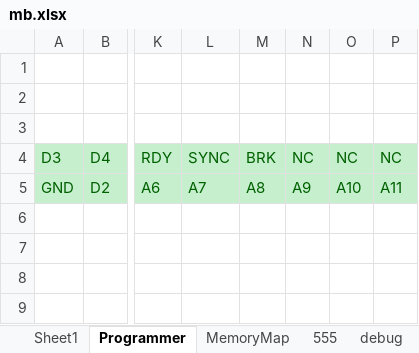
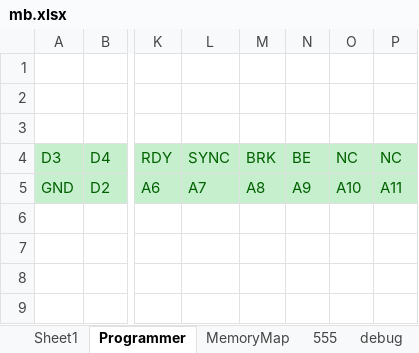
Before and after one commit to dmgciubotaru/6502, an Excel workbook: docs/mb.xlsx, sheet Programmer, drawn as a sheet; only a part is shown, gaps mark what is left out; values as stored, in another font and other column widths than the file's, no borders; charts and pictures not drawn; the diff names each change by its address in the sheet, - before the commit and + after, or states it on an @@ line.

Commit message:
update

```diff
--- a/docs/mb.xlsx (sheet Programmer)
+++ b/docs/mb.xlsx (sheet Programmer)
-N4: NC
+N4: BE
```
